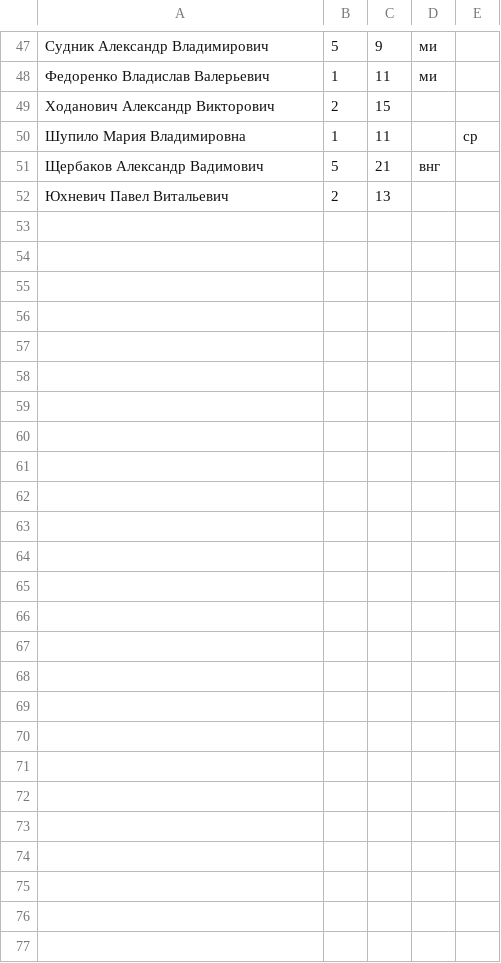
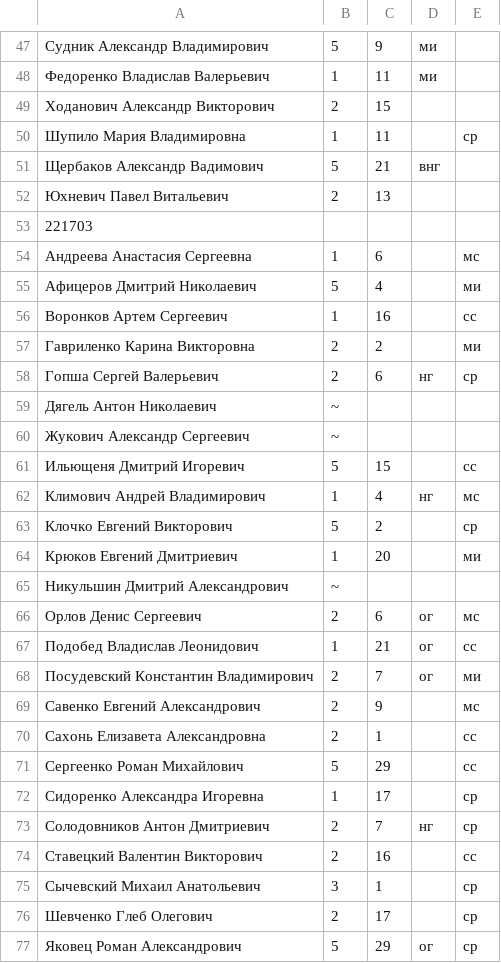
Before and after one commit to laz2/ai_rr, a CSV file: students_tasks.csv, drawn as a sheet; only a part is shown, gaps mark what is left out; the diff names each change by its address in the sheet, - before the commit and + after, or states it on an @@ line.

```diff
--- a/students_tasks.csv
+++ b/students_tasks.csv
+row 53: 221703
+row 54: Андреева Анастасия Сергеевна | 1 | 6 |  | мс
+row 55: Афицеров Дмитрий Николаевич | 5 | 4 |  | ми
+row 56: Воронков Артем Сергеевич | 1 | 16 |  | сс
+row 57: Гавриленко Карина Викторовна | 2 | 2 |  | ми
+row 58: Гопша Сергей Валерьевич | 2 | 6 | нг | ср
+row 59: Дягель Антон Николаевич | ~
+row 60: Жукович Александр Сергеевич | ~
+row 61: Ильющеня Дмитрий Игоревич | 5 | 15 |  | сс
+row 62: Климович Андрей Владимирович | 1 | 4 | нг | мс
+row 63: Клочко Евгений Викторович | 5 | 2 |  | ср
+row 64: Крюков Евгений Дмитриевич | 1 | 20 |  | ми
+row 65: Никульшин Дмитрий Александрович | ~
+row 66: Орлов Денис Сергеевич | 2 | 6 | ог | мс
+row 67: Подобед Владислав Леонидович | 1 | 21 | ог | сс
+row 68: Посудевский Константин Владимирович | 2 | 7 | ог | ми
+row 69: Савенко Евгений Александрович | 2 | 9 |  | мс
+row 70: Сахонь Елизавета Александровна | 2 | 1 |  | сс
+row 71: Сергеенко Роман Михайлович | 5 | 29 |  | сс
+row 72: Сидоренко Александра Игоревна | 1 | 17 |  | ср
+row 73: Солодовников Антон Дмитриевич | 2 | 7 | нг | ср
+row 74: Ставецкий Валентин Викторович | 2 | 16 |  | сс
+row 75: Сычевский Михаил Анатольевич | 3 | 1 |  | ср
+row 76: Шевченко Глеб Олегович | 2 | 17 |  | ср
+row 77: Яковец Роман Александрович | 5 | 29 | ог | ср
```
Also changed, not shown: 2 other files.
